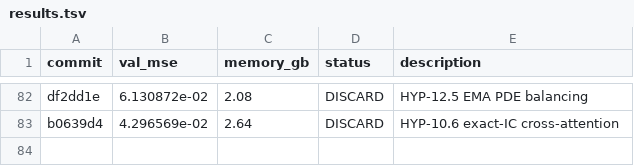
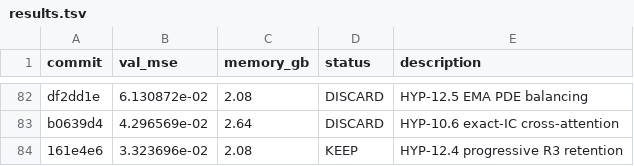
Before and after one commit to Lannix/autoresearch-kaggle, a TSV file: results.tsv, drawn as a sheet; only a part is shown, gaps mark what is left out.

Commit message:
Update roadmap: KEEP HYP-12.4 progressive R3 retention

```diff
--- a/results.tsv
+++ b/results.tsv
@@ -83 +83,2 @@ df2dd1e	6.130872e-02	2.08	DISCARD	HYP-12.5 EMA PDE balancing
 b0639d4	4.296569e-02	2.64	DISCARD	HYP-10.6 exact-IC cross-attention
+161e4e6	3.323696e-02	2.08	KEEP	HYP-12.4 progressive R3 retention
```
Also changed, not shown: 1 other file.
